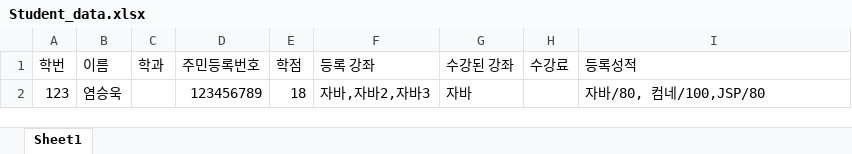
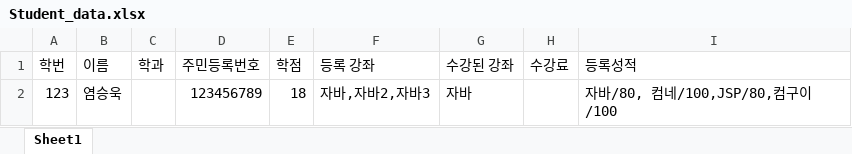
Before and after one commit to Brightyum/UniversityInformationSystem, an Excel workbook: Student_data.xlsx, sheet Sheet1, drawn as a sheet; values as stored, in another font and other column widths than the file's, no borders; the diff names each change by its address in the sheet, - before the commit and + after, or states it on an @@ line.

```diff
--- a/Student_data.xlsx (sheet Sheet1)
+++ b/Student_data.xlsx (sheet Sheet1)
-I2 (등록성적): 자바/80, 컴네/100,JSP/80
+I2 (등록성적): 자바/80, 컴네/100,JSP/80,컴구이/100
```
Also changed, not shown: LectureStaff_data.xlsx, 1 other file.
